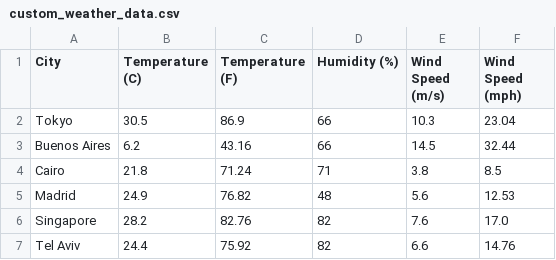
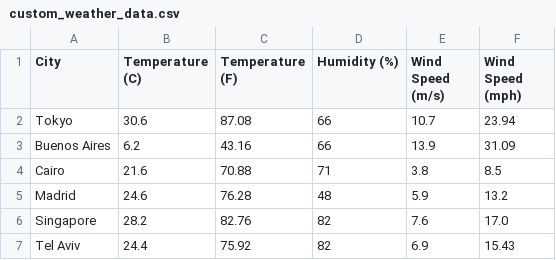
Before and after one commit to tomalvarezz/weatherdatascrapping, a CSV file: data/custom_weather_data.csv, drawn as a sheet.

Commit message:
latest custom data test

```diff
--- a/data/custom_weather_data.csv
+++ b/data/custom_weather_data.csv
@@ -1,7 +1,7 @@
 City,Temperature (C),Temperature (F),Humidity (%),Wind Speed (m/s),Wind Speed (mph)
-Tokyo,30.5,86.9,66,10.3,23.04
-Buenos Aires,6.2,43.16,66,14.5,32.44
-Cairo,21.8,71.24,71,3.8,8.5
-Madrid,24.9,76.82,48,5.6,12.53
+Tokyo,30.6,87.08,66,10.7,23.94
+Buenos Aires,6.2,43.16,66,13.9,31.09
+Cairo,21.6,70.88,71,3.8,8.5
+Madrid,24.6,76.28,48,5.9,13.2
 Singapore,28.2,82.76,82,7.6,17.0
-Tel Aviv,24.4,75.92,82,6.6,14.76
+Tel Aviv,24.4,75.92,82,6.9,15.43
```
